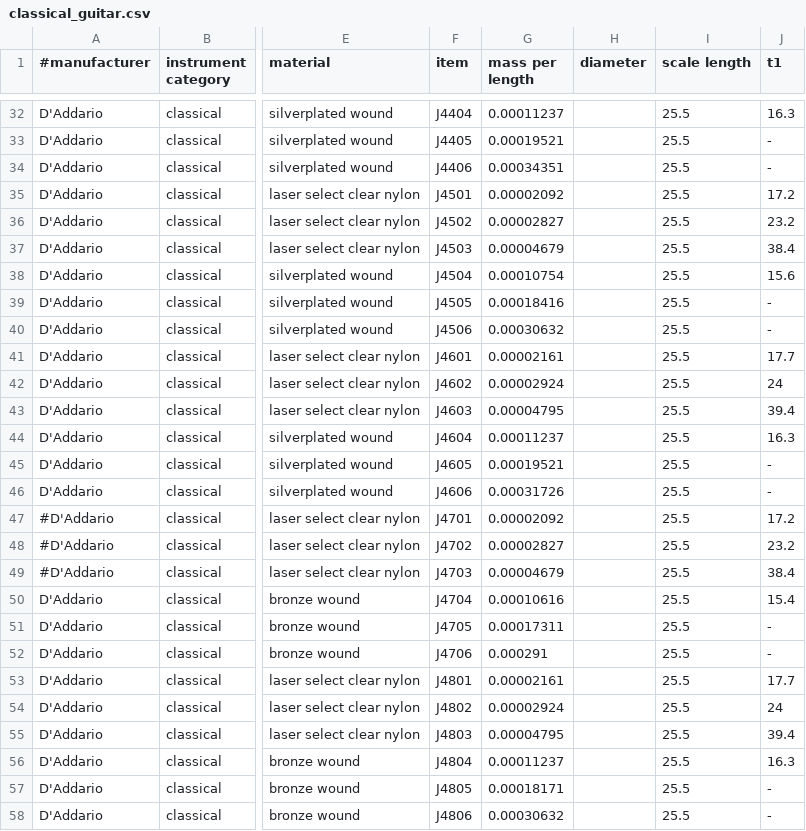
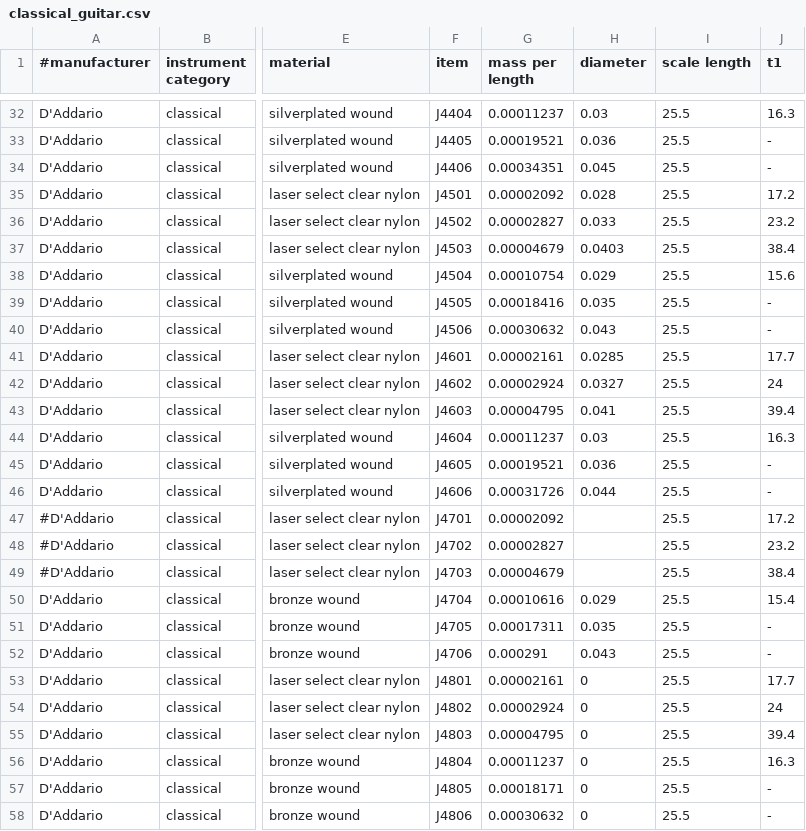
Before and after one commit to haisamido/organology, a CSV file: sources/daadario/classical_guitar.csv, drawn as a sheet; only a part is shown, gaps mark what is left out; the diff covers the shown part only; the diff names each change by its address in the sheet, - before the commit and + after, or states it on an @@ line.

```diff
--- a/sources/daadario/classical_guitar.csv
+++ b/sources/daadario/classical_guitar.csv
-H32 (diameter): (empty)
+H32 (diameter): 0.03
-H33 (diameter): (empty)
+H33 (diameter): 0.036
-H34 (diameter): (empty)
+H34 (diameter): 0.045
-H35 (diameter): (empty)
+H35 (diameter): 0.028
-H36 (diameter): (empty)
+H36 (diameter): 0.033
-H37 (diameter): (empty)
+H37 (diameter): 0.0403
-H38 (diameter): (empty)
+H38 (diameter): 0.029
-H39 (diameter): (empty)
+H39 (diameter): 0.035
-H40 (diameter): (empty)
+H40 (diameter): 0.043
-H41 (diameter): (empty)
+H41 (diameter): 0.0285
-H42 (diameter): (empty)
+H42 (diameter): 0.0327
-H43 (diameter): (empty)
+H43 (diameter): 0.041
-H44 (diameter): (empty)
+H44 (diameter): 0.03
-H45 (diameter): (empty)
+H45 (diameter): 0.036
-H46 (diameter): (empty)
+H46 (diameter): 0.044
-H50 (diameter): (empty)
+H50 (diameter): 0.029
-H51 (diameter): (empty)
+H51 (diameter): 0.035
-H52 (diameter): (empty)
+H52 (diameter): 0.043
-H53:H58 (diameter): (empty)
+H53:H58 (diameter): 0
```
Also changed, not shown: 3 added rows and 37 edited cells elsewhere in this file, 6 other files.
